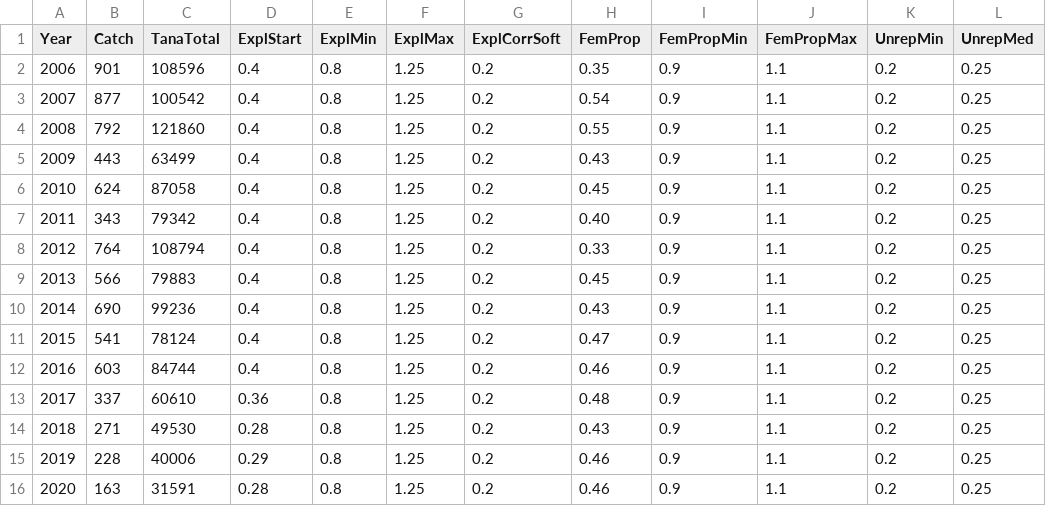
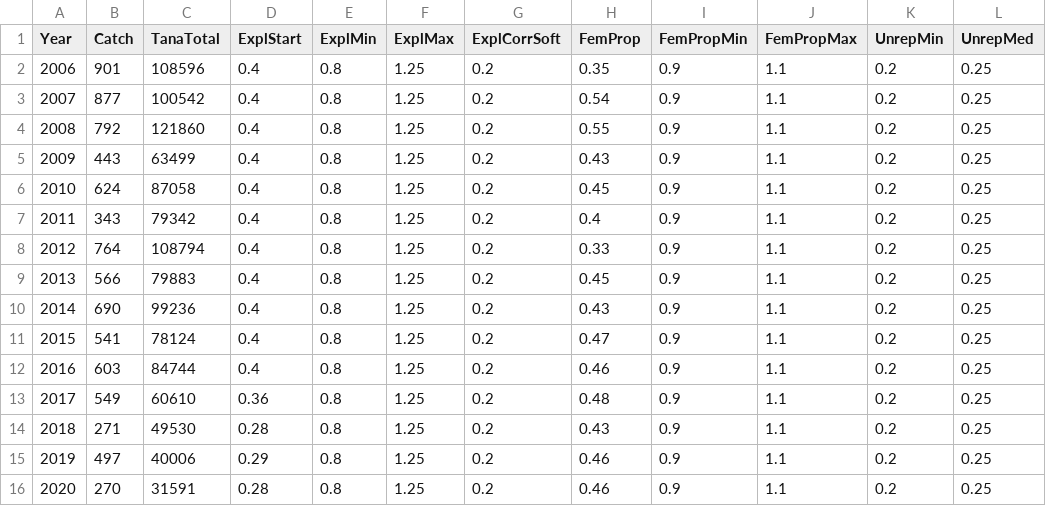
Before and after one commit to mortenfalkegard/Tana_status_assessment, a CSV file: data/rivers/gbm-nosizeclass-Kuop.csv, drawn as a sheet; only a part is shown; the diff names each change by its address in the sheet, - before the commit and + after, or states it on an @@ line.

```diff
--- a/data/rivers/gbm-nosizeclass-Kuop.csv
+++ b/data/rivers/gbm-nosizeclass-Kuop.csv
-H7 (FemProp): 0.40
+H7 (FemProp): 0.4
-B13 (Catch): 337
+B13 (Catch): 549
-B15 (Catch): 228
+B15 (Catch): 497
-B16 (Catch): 163
+B16 (Catch): 270
```
Also changed, not shown: data/rivers/gbm-nosizeclass-Bais.csv, data/rivers/gbm-nosizeclass-Leavva.csv, 3 other files.
